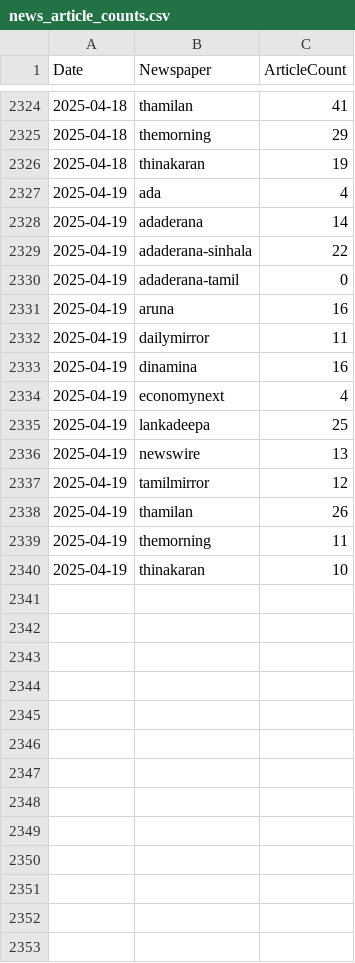
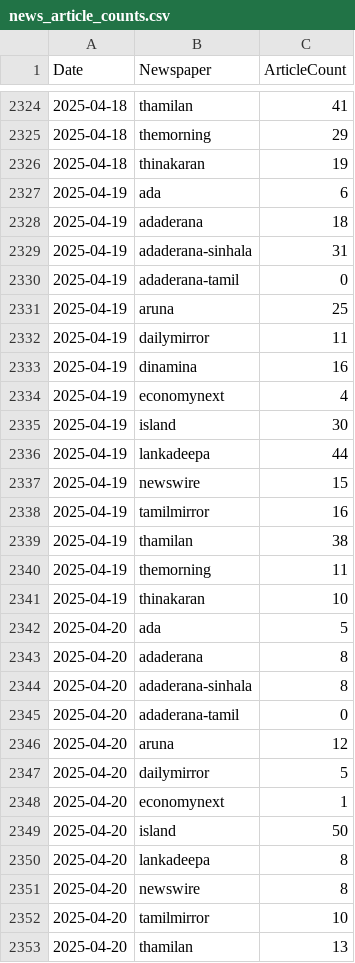
Before and after one commit to itscharukadeshan/sl_news_archive_data, a CSV file: archive/news_article_counts.csv, drawn as a sheet; only a part is shown, gaps mark what is left out; the diff covers the shown part only.

Commit message:
feat✨: Add articles at 2025-04-20-11-28

```diff
--- a/archive/news_article_counts.csv
+++ b/archive/news_article_counts.csv
@@ -2326,7 +2326,7 @@ Date,Newspaper,ArticleCount
 2025-04-18,thinakaran,19
-2025-04-19,ada,4
-2025-04-19,adaderana,14
-2025-04-19,adaderana-sinhala,22
+2025-04-19,ada,6
+2025-04-19,adaderana,18
+2025-04-19,adaderana-sinhala,31
 2025-04-19,adaderana-tamil,0
-2025-04-19,aruna,16
+2025-04-19,aruna,25
 2025-04-19,dailymirror,11
@@ -2334,7 +2334,20 @@ Date,Newspaper,ArticleCount
 2025-04-19,economynext,4
-2025-04-19,lankadeepa,25
-2025-04-19,newswire,13
-2025-04-19,tamilmirror,12
-2025-04-19,thamilan,26
+2025-04-19,island,30
+2025-04-19,lankadeepa,44
+2025-04-19,newswire,15
+2025-04-19,tamilmirror,16
+2025-04-19,thamilan,38
 2025-04-19,themorning,11
 2025-04-19,thinakaran,10
+2025-04-20,ada,5
+2025-04-20,adaderana,8
+2025-04-20,adaderana-sinhala,8
+2025-04-20,adaderana-tamil,0
+2025-04-20,aruna,12
+2025-04-20,dailymirror,5
+2025-04-20,economynext,1
+2025-04-20,island,50
+2025-04-20,lankadeepa,8
+2025-04-20,newswire,8
+2025-04-20,tamilmirror,10
+2025-04-20,thamilan,13
```
Also changed, not shown: 2 added rows elsewhere in this file, 57 other files.
